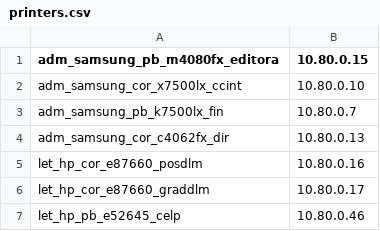
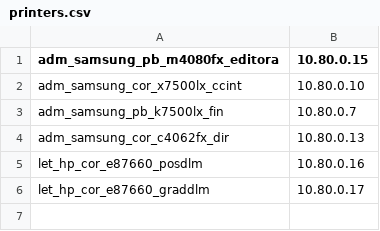
Before and after one commit to fflch/provisioner-dev, a CSV file: files/printers.csv, drawn as a sheet.

```diff
--- a/files/printers.csv
+++ b/files/printers.csv
@@ -6,2 +6 @@ let_hp_cor_e87660_posdlm,10.80.0.16
 let_hp_cor_e87660_graddlm,10.80.0.17
-let_hp_pb_e52645_celp,10.80.0.46
```
Also changed, not shown: 2 other files.
